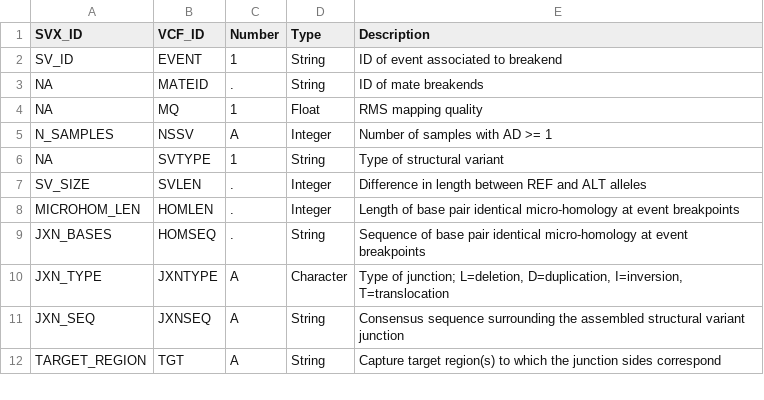
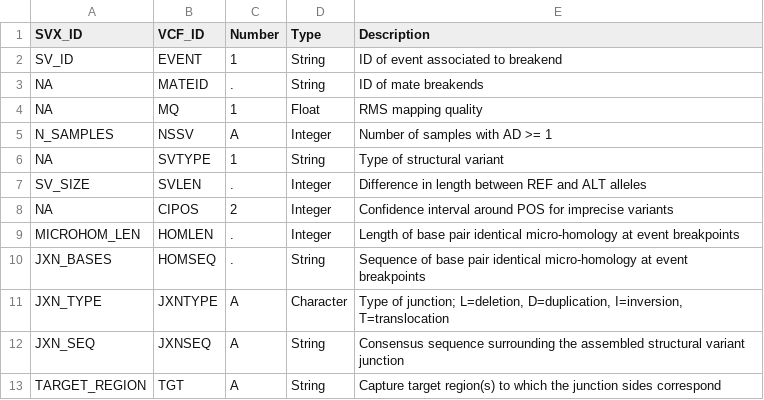
Before and after one commit to wilsontelab/svx-mdi-tools, a CSV file: shared/modules/find2/vcf/INFO.csv, drawn as a sheet; only a part is shown.

```diff
--- a/shared/modules/find2/vcf/INFO.csv
+++ b/shared/modules/find2/vcf/INFO.csv
@@ -7,2 +7,3 @@ NA,SVTYPE,1,String,Type of structural variant
 SV_SIZE,SVLEN,.,Integer,Difference in length between REF and ALT alleles
+NA,CIPOS,2,Integer,Confidence interval around POS for imprecise variants
 MICROHOM_LEN,HOMLEN,.,Integer,Length of base pair identical micro-homology at event breakpoints
```
Also changed, not shown: 2 other files.
